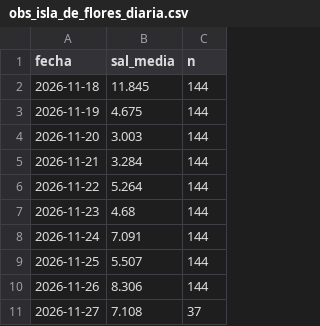
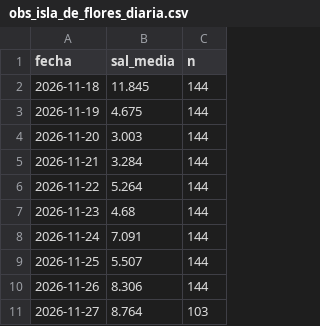
Before and after one commit to gastonmanta/pronostico-ft-sal, a CSV file: archivo/obs_isla_de_flores_diaria.csv, drawn as a sheet.

```diff
--- a/archivo/obs_isla_de_flores_diaria.csv
+++ b/archivo/obs_isla_de_flores_diaria.csv
@@ -10,2 +10,2 @@ fecha,sal_media,n
 2026-11-26,8.306,144
-2026-11-27,7.108,37
+2026-11-27,8.764,103
```
Also changed, not shown: archivo/pronosticos.csv.
